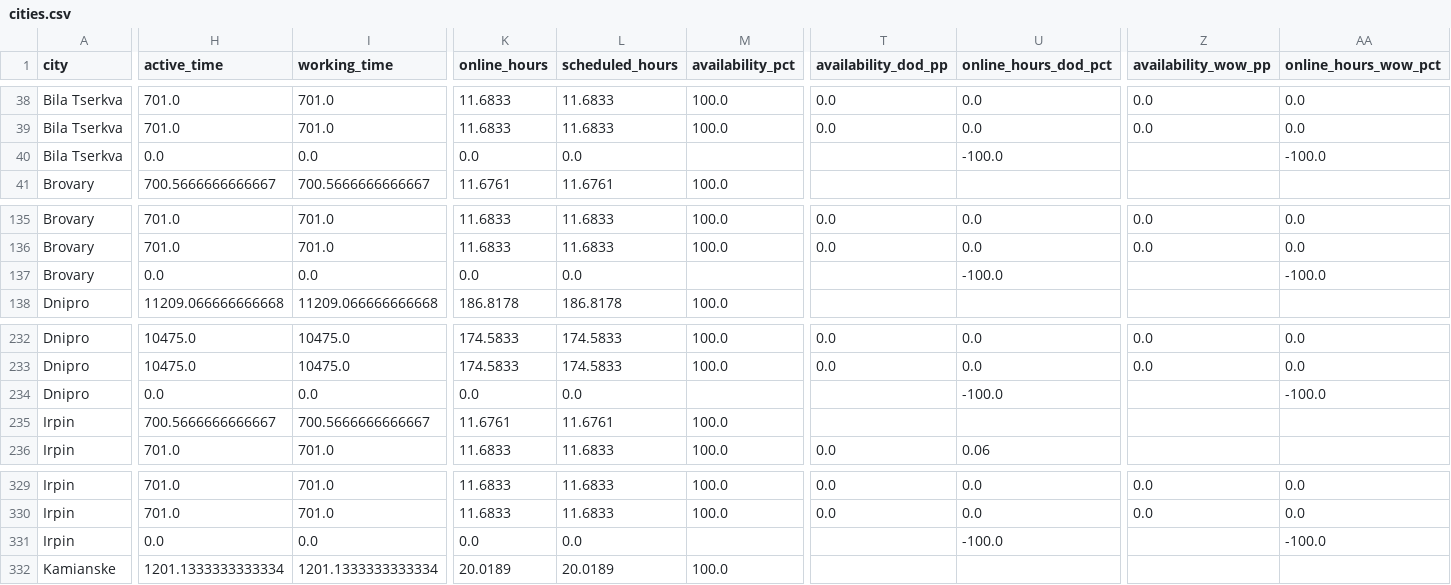
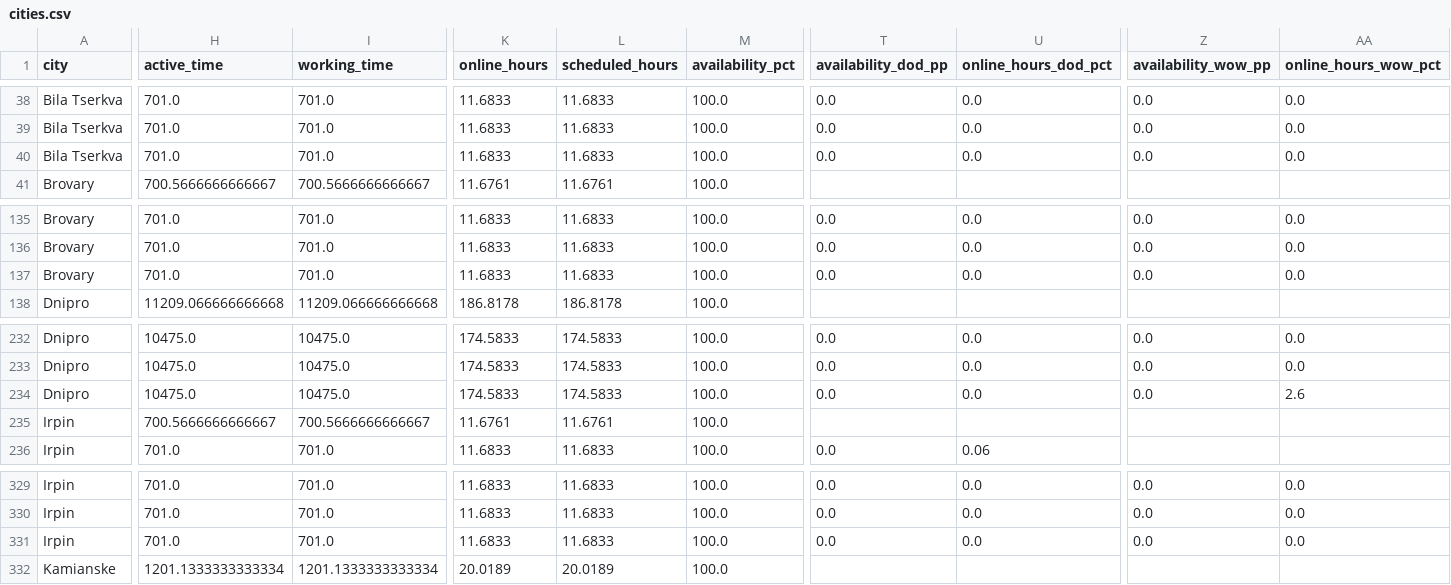
Before and after one commit to yuliianikolaieva/varus-daily-live, a CSV file: cities.csv, drawn as a sheet; only a part is shown, gaps mark what is left out; the diff covers the shown part only; the diff names each change by its address in the sheet, - before the commit and + after, or states it on an @@ line.

```diff
--- a/cities.csv
+++ b/cities.csv
-H40 (active_time): 0.0
+H40 (active_time): 701.0
-I40 (working_time): 0.0
+I40 (working_time): 701.0
-K40 (online_hours): 0.0
+K40 (online_hours): 11.6833
-L40 (scheduled_hours): 0.0
+L40 (scheduled_hours): 11.6833
-M40 (availability_pct): (empty)
+M40 (availability_pct): 100.0
-T40 (availability_dod_pp): (empty)
+T40 (availability_dod_pp): 0.0
-U40 (online_hours_dod_pct): -100.0
+U40 (online_hours_dod_pct): 0.0
-Z40 (availability_wow_pp): (empty)
+Z40 (availability_wow_pp): 0.0
-AA40 (online_hours_wow_pct): -100.0
+AA40 (online_hours_wow_pct): 0.0
-H137 (active_time): 0.0
+H137 (active_time): 701.0
-I137 (working_time): 0.0
+I137 (working_time): 701.0
-K137 (online_hours): 0.0
+K137 (online_hours): 11.6833
-L137 (scheduled_hours): 0.0
+L137 (scheduled_hours): 11.6833
-M137 (availability_pct): (empty)
+M137 (availability_pct): 100.0
-T137 (availability_dod_pp): (empty)
+T137 (availability_dod_pp): 0.0
-U137 (online_hours_dod_pct): -100.0
+U137 (online_hours_dod_pct): 0.0
-Z137 (availability_wow_pp): (empty)
+Z137 (availability_wow_pp): 0.0
-AA137 (online_hours_wow_pct): -100.0
+AA137 (online_hours_wow_pct): 0.0
-H234 (active_time): 0.0
+H234 (active_time): 10475.0
-I234 (working_time): 0.0
+I234 (working_time): 10475.0
-K234 (online_hours): 0.0
+K234 (online_hours): 174.5833
-L234 (scheduled_hours): 0.0
+L234 (scheduled_hours): 174.5833
-M234 (availability_pct): (empty)
+M234 (availability_pct): 100.0
-T234 (availability_dod_pp): (empty)
+T234 (availability_dod_pp): 0.0
-U234 (online_hours_dod_pct): -100.0
+U234 (online_hours_dod_pct): 0.0
-Z234 (availability_wow_pp): (empty)
+Z234 (availability_wow_pp): 0.0
-AA234 (online_hours_wow_pct): -100.0
+AA234 (online_hours_wow_pct): 2.6
-H331 (active_time): 0.0
+H331 (active_time): 701.0
-I331 (working_time): 0.0
+I331 (working_time): 701.0
-K331 (online_hours): 0.0
+K331 (online_hours): 11.6833
-L331 (scheduled_hours): 0.0
+L331 (scheduled_hours): 11.6833
-M331 (availability_pct): (empty)
+M331 (availability_pct): 100.0
-T331 (availability_dod_pp): (empty)
+T331 (availability_dod_pp): 0.0
-U331 (online_hours_dod_pct): -100.0
+U331 (online_hours_dod_pct): 0.0
-Z331 (availability_wow_pp): (empty)
+Z331 (availability_wow_pp): 0.0
-AA331 (online_hours_wow_pct): -100.0
+AA331 (online_hours_wow_pct): 0.0
```
Also changed, not shown: 81 edited cells elsewhere in this file, weekly.csv, 2 other files.
